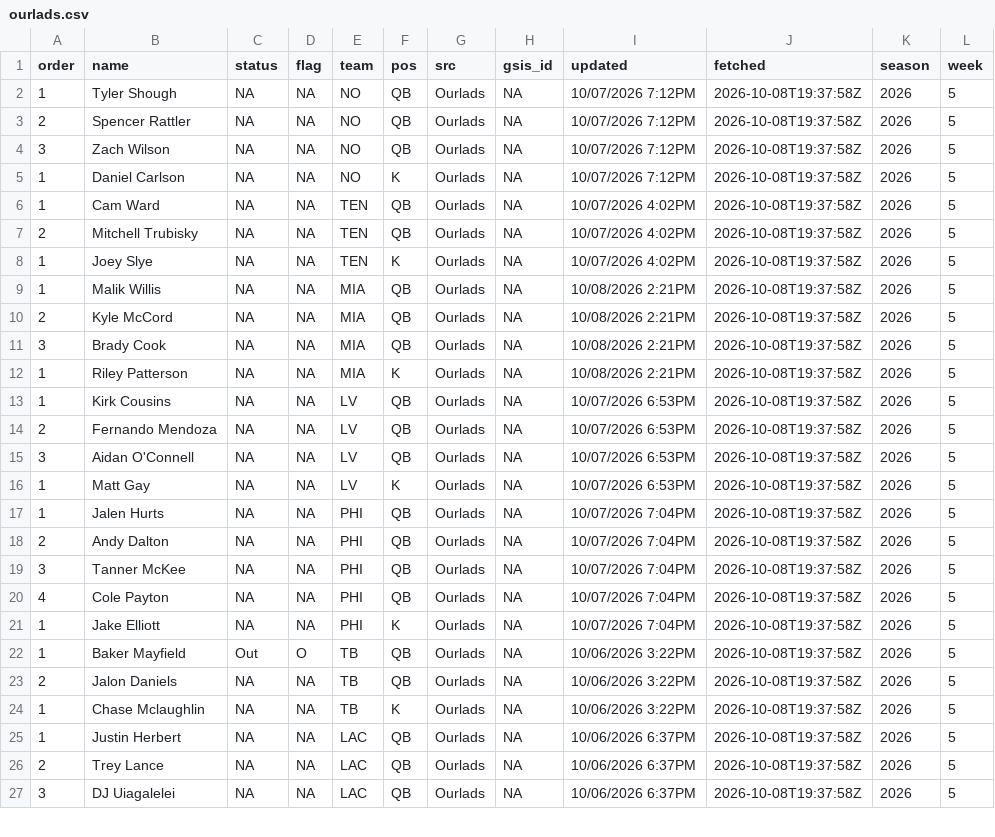
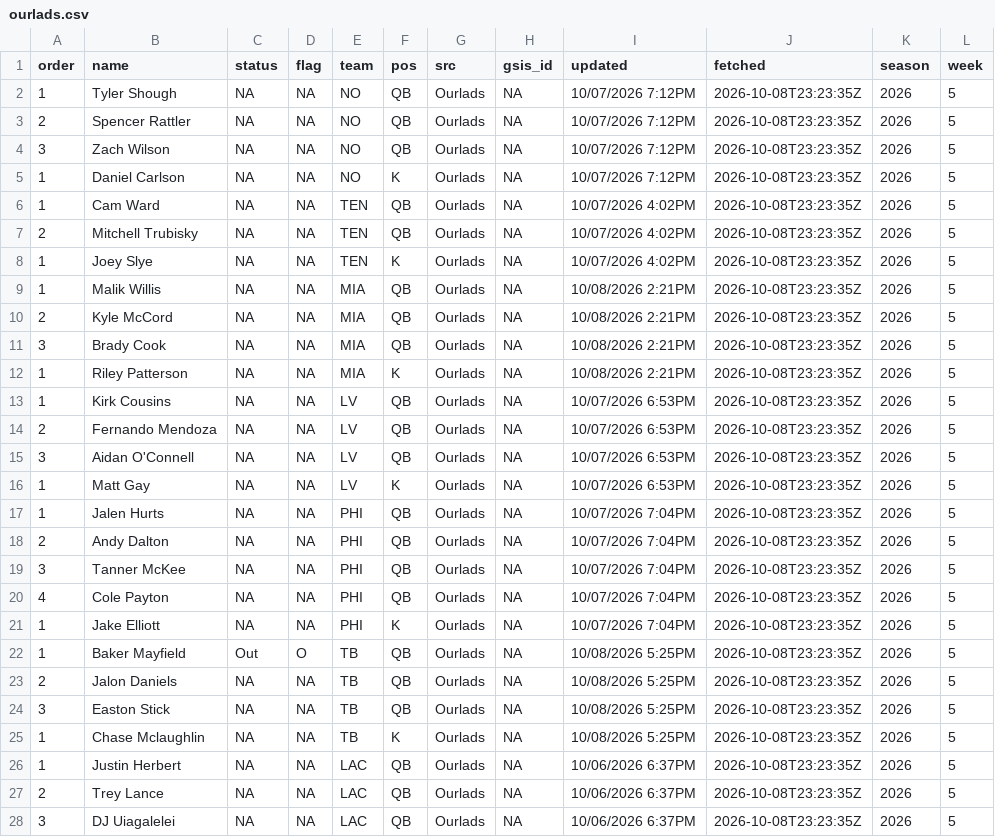
Before and after one commit to andrew-w-schroeder/dst-site, a CSV file: data/lines/sources/ourlads.csv, drawn as a sheet; only a part is shown; the diff covers the shown part only.

```diff
--- a/data/lines/sources/ourlads.csv
+++ b/data/lines/sources/ourlads.csv
@@ -1,27 +1,28 @@
 "order","name","status","flag","team","pos","src","gsis_id","updated","fetched","season","week"
-1,"Tyler Shough",NA,NA,"NO","QB","Ourlads",NA,"10/07/2026 7:12PM","2026-10-08T19:37:58Z",2026,5
-2,"Spencer Rattler",NA,NA,"NO","QB","Ourlads",NA,"10/07/2026 7:12PM","2026-10-08T19:37:58Z",2026,5
-3,"Zach Wilson",NA,NA,"NO","QB","Ourlads",NA,"10/07/2026 7:12PM","2026-10-08T19:37:58Z",2026,5
-1,"Daniel Carlson",NA,NA,"NO","K","Ourlads",NA,"10/07/2026 7:12PM","2026-10-08T19:37:58Z",2026,5
-1,"Cam Ward",NA,NA,"TEN","QB","Ourlads",NA,"10/07/2026 4:02PM","2026-10-08T19:37:58Z",2026,5
-2,"Mitchell Trubisky",NA,NA,"TEN","QB","Ourlads",NA,"10/07/2026 4:02PM","2026-10-08T19:37:58Z",2026,5
-1,"Joey Slye",NA,NA,"TEN","K","Ourlads",NA,"10/07/2026 4:02PM","2026-10-08T19:37:58Z",2026,5
-1,"Malik Willis",NA,NA,"MIA","QB","Ourlads",NA,"10/08/2026 2:21PM","2026-10-08T19:37:58Z",2026,5
-2,"Kyle McCord",NA,NA,"MIA","QB","Ourlads",NA,"10/08/2026 2:21PM","2026-10-08T19:37:58Z",2026,5
-3,"Brady Cook",NA,NA,"MIA","QB","Ourlads",NA,"10/08/2026 2:21PM","2026-10-08T19:37:58Z",2026,5
-1,"Riley Patterson",NA,NA,"MIA","K","Ourlads",NA,"10/08/2026 2:21PM","2026-10-08T19:37:58Z",2026,5
-1,"Kirk Cousins",NA,NA,"LV","QB","Ourlads",NA,"10/07/2026 6:53PM","2026-10-08T19:37:58Z",2026,5
-2,"Fernando Mendoza",NA,NA,"LV","QB","Ourlads",NA,"10/07/2026 6:53PM","2026-10-08T19:37:58Z",2026,5
-3,"Aidan O'Connell",NA,NA,"LV","QB","Ourlads",NA,"10/07/2026 6:53PM","2026-10-08T19:37:58Z",2026,5
-1,"Matt Gay",NA,NA,"LV","K","Ourlads",NA,"10/07/2026 6:53PM","2026-10-08T19:37:58Z",2026,5
-1,"Jalen Hurts",NA,NA,"PHI","QB","Ourlads",NA,"10/07/2026 7:04PM","2026-10-08T19:37:58Z",2026,5
-2,"Andy Dalton",NA,NA,"PHI","QB","Ourlads",NA,"10/07/2026 7:04PM","2026-10-08T19:37:58Z",2026,5
-3,"Tanner McKee",NA,NA,"PHI","QB","Ourlads",NA,"10/07/2026 7:04PM","2026-10-08T19:37:58Z",2026,5
-4,"Cole Payton",NA,NA,"PHI","QB","Ourlads",NA,"10/07/2026 7:04PM","2026-10-08T19:37:58Z",2026,5
-1,"Jake Elliott",NA,NA,"PHI","K","Ourlads",NA,"10/07/2026 7:04PM","2026-10-08T19:37:58Z",2026,5
-1,"Baker Mayfield","Out","O","TB","QB","Ourlads",NA,"10/06/2026 3:22PM","2026-10-08T19:37:58Z",2026,5
-2,"Jalon Daniels",NA,NA,"TB","QB","Ourlads",NA,"10/06/2026 3:22PM","2026-10-08T19:37:58Z",2026,5
-1,"Chase Mclaughlin",NA,NA,"TB","K","Ourlads",NA,"10/06/2026 3:22PM","2026-10-08T19:37:58Z",2026,5
-1,"Justin Herbert",NA,NA,"LAC","QB","Ourlads",NA,"10/06/2026 6:37PM","2026-10-08T19:37:58Z",2026,5
-2,"Trey Lance",NA,NA,"LAC","QB","Ourlads",NA,"10/06/2026 6:37PM","2026-10-08T19:37:58Z",2026,5
-3,"DJ Uiagalelei",NA,NA,"LAC","QB","Ourlads",NA,"10/06/2026 6:37PM","2026-10-08T19:37:58Z",2026,5
+1,"Tyler Shough",NA,NA,"NO","QB","Ourlads",NA,"10/07/2026 7:12PM","2026-10-08T23:23:35Z",2026,5
+2,"Spencer Rattler",NA,NA,"NO","QB","Ourlads",NA,"10/07/2026 7:12PM","2026-10-08T23:23:35Z",2026,5
+3,"Zach Wilson",NA,NA,"NO","QB","Ourlads",NA,"10/07/2026 7:12PM","2026-10-08T23:23:35Z",2026,5
+1,"Daniel Carlson",NA,NA,"NO","K","Ourlads",NA,"10/07/2026 7:12PM","2026-10-08T23:23:35Z",2026,5
+1,"Cam Ward",NA,NA,"TEN","QB","Ourlads",NA,"10/07/2026 4:02PM","2026-10-08T23:23:35Z",2026,5
+2,"Mitchell Trubisky",NA,NA,"TEN","QB","Ourlads",NA,"10/07/2026 4:02PM","2026-10-08T23:23:35Z",2026,5
+1,"Joey Slye",NA,NA,"TEN","K","Ourlads",NA,"10/07/2026 4:02PM","2026-10-08T23:23:35Z",2026,5
+1,"Malik Willis",NA,NA,"MIA","QB","Ourlads",NA,"10/08/2026 2:21PM","2026-10-08T23:23:35Z",2026,5
+2,"Kyle McCord",NA,NA,"MIA","QB","Ourlads",NA,"10/08/2026 2:21PM","2026-10-08T23:23:35Z",2026,5
+3,"Brady Cook",NA,NA,"MIA","QB","Ourlads",NA,"10/08/2026 2:21PM","2026-10-08T23:23:35Z",2026,5
+1,"Riley Patterson",NA,NA,"MIA","K","Ourlads",NA,"10/08/2026 2:21PM","2026-10-08T23:23:35Z",2026,5
+1,"Kirk Cousins",NA,NA,"LV","QB","Ourlads",NA,"10/07/2026 6:53PM","2026-10-08T23:23:35Z",2026,5
+2,"Fernando Mendoza",NA,NA,"LV","QB","Ourlads",NA,"10/07/2026 6:53PM","2026-10-08T23:23:35Z",2026,5
+3,"Aidan O'Connell",NA,NA,"LV","QB","Ourlads",NA,"10/07/2026 6:53PM","2026-10-08T23:23:35Z",2026,5
+1,"Matt Gay",NA,NA,"LV","K","Ourlads",NA,"10/07/2026 6:53PM","2026-10-08T23:23:35Z",2026,5
+1,"Jalen Hurts",NA,NA,"PHI","QB","Ourlads",NA,"10/07/2026 7:04PM","2026-10-08T23:23:35Z",2026,5
+2,"Andy Dalton",NA,NA,"PHI","QB","Ourlads",NA,"10/07/2026 7:04PM","2026-10-08T23:23:35Z",2026,5
+3,"Tanner McKee",NA,NA,"PHI","QB","Ourlads",NA,"10/07/2026 7:04PM","2026-10-08T23:23:35Z",2026,5
+4,"Cole Payton",NA,NA,"PHI","QB","Ourlads",NA,"10/07/2026 7:04PM","2026-10-08T23:23:35Z",2026,5
+1,"Jake Elliott",NA,NA,"PHI","K","Ourlads",NA,"10/07/2026 7:04PM","2026-10-08T23:23:35Z",2026,5
+1,"Baker Mayfield","Out","O","TB","QB","Ourlads",NA,"10/08/2026 5:25PM","2026-10-08T23:23:35Z",2026,5
+2,"Jalon Daniels",NA,NA,"TB","QB","Ourlads",NA,"10/08/2026 5:25PM","2026-10-08T23:23:35Z",2026,5
+3,"Easton Stick",NA,NA,"TB","QB","Ourlads",NA,"10/08/2026 5:25PM","2026-10-08T23:23:35Z",2026,5
+1,"Chase Mclaughlin",NA,NA,"TB","K","Ourlads",NA,"10/08/2026 5:25PM","2026-10-08T23:23:35Z",2026,5
+1,"Justin Herbert",NA,NA,"LAC","QB","Ourlads",NA,"10/06/2026 6:37PM","2026-10-08T23:23:35Z",2026,5
+2,"Trey Lance",NA,NA,"LAC","QB","Ourlads",NA,"10/06/2026 6:37PM","2026-10-08T23:23:35Z",2026,5
+3,"DJ Uiagalelei",NA,NA,"LAC","QB","Ourlads",NA,"10/06/2026 6:37PM","2026-10-08T23:23:35Z",2026,5
```
Also changed, not shown: 91 edited cells elsewhere in this file, data/dfs/dfs_proj_2026_wk05.csv, data/lines/ecr_history.csv, 27 other files.
